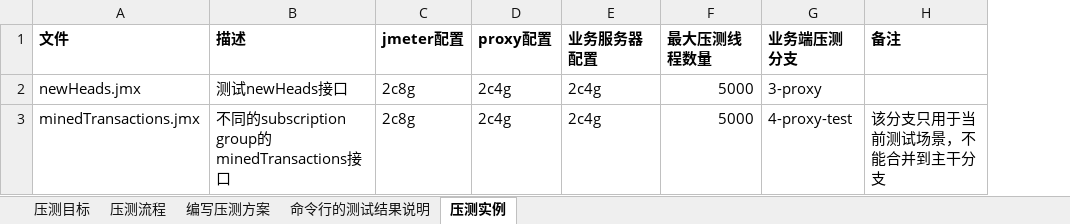
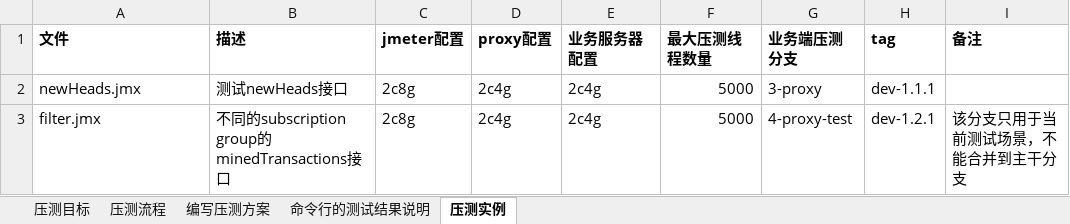
Before and after one commit to nodeplusio/platon-grant-document, an Excel workbook: browser-server/测试文档/压力测试/websocket 压测说明文档.xlsx, sheet 压测实例, drawn as a sheet; values as stored, in another font and other column widths than the file's, no borders; charts and pictures not drawn; the diff names each change by its address in the sheet, - before the commit and + after, or states it on an @@ line.

Commit message:
压测文档

```diff
--- a/browser-server/测试文档/压力测试/websocket 压测说明文档.xlsx (sheet 压测实例)
+++ b/browser-server/测试文档/压力测试/websocket 压测说明文档.xlsx (sheet 压测实例)
+column H (tag), rows 2-3: dev-1.1.1 | dev-1.2.1
-A3 (文件): minedTransactions.jmx
+A3 (文件): filter.jmx
```
Also changed, not shown: charts or pictures.
